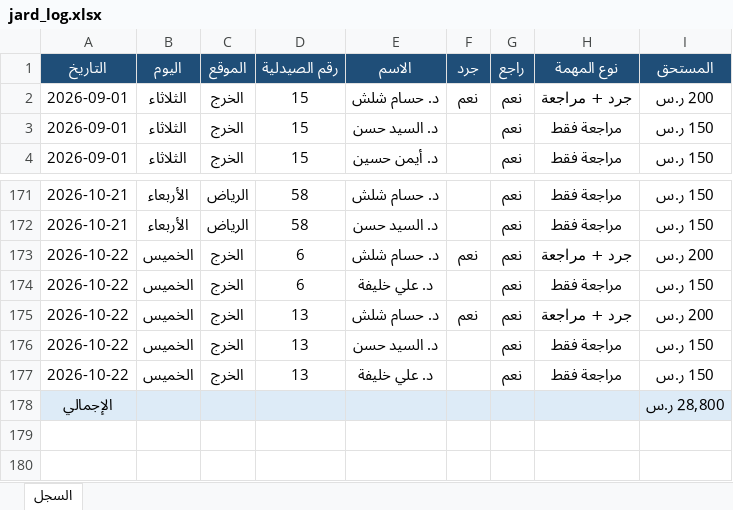
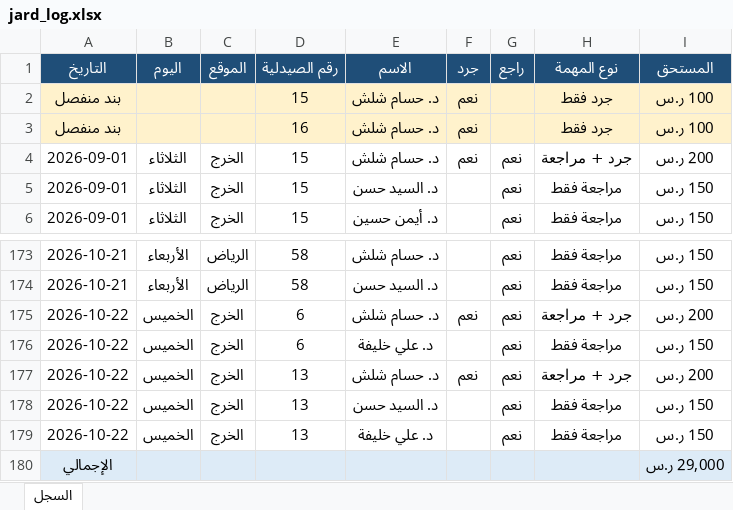
Before and after one commit to phsayed2014-oss/Dashboard-, an Excel workbook: inventory/jard_log.xlsx, sheet السجل, drawn as a sheet; only a part is shown, gaps mark what is left out; values as stored, in another font and other column widths than the file's, no borders; addresses are those after the commit; the diff names each change by its address in the sheet, - before the commit and + after, or states it on an @@ line.

```diff
--- a/inventory/jard_log.xlsx (sheet السجل)
+++ b/inventory/jard_log.xlsx (sheet السجل)
+row 2: بند منفصل |  |  | 15 | د. حسام شلش | نعم |  | جرد فقط | 100 ر.س
+row 3: بند منفصل |  |  | 16 | د. حسام شلش | نعم |  | جرد فقط | 100 ر.س
-I180 (المستحق): 28,800 ر.س
+I180 (المستحق): 29,000 ر.س
```
Also changed, not shown: inventory/jard_payroll.xlsx, 1 other file.
